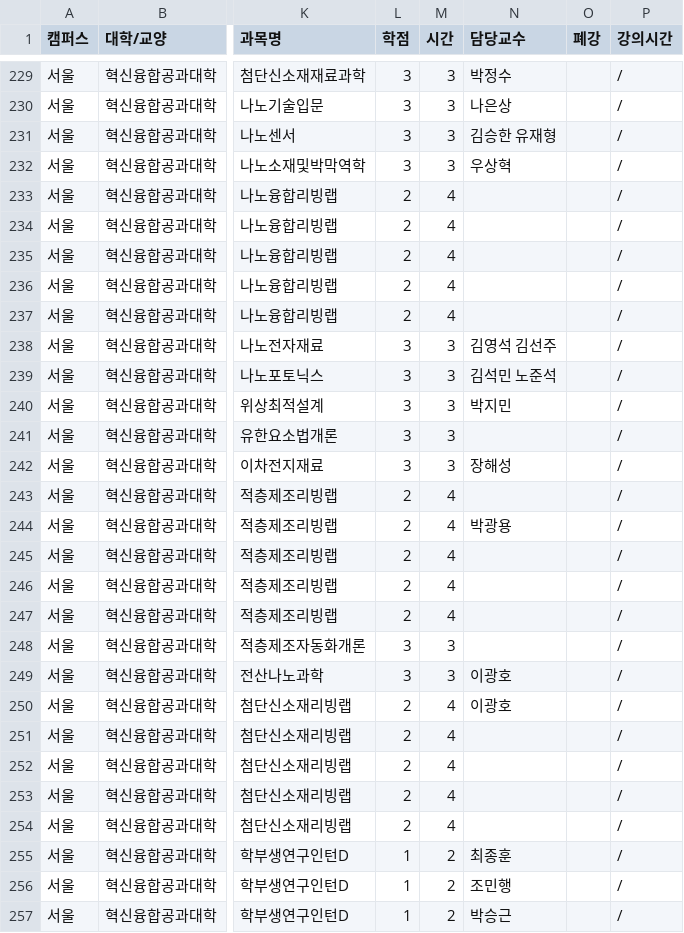
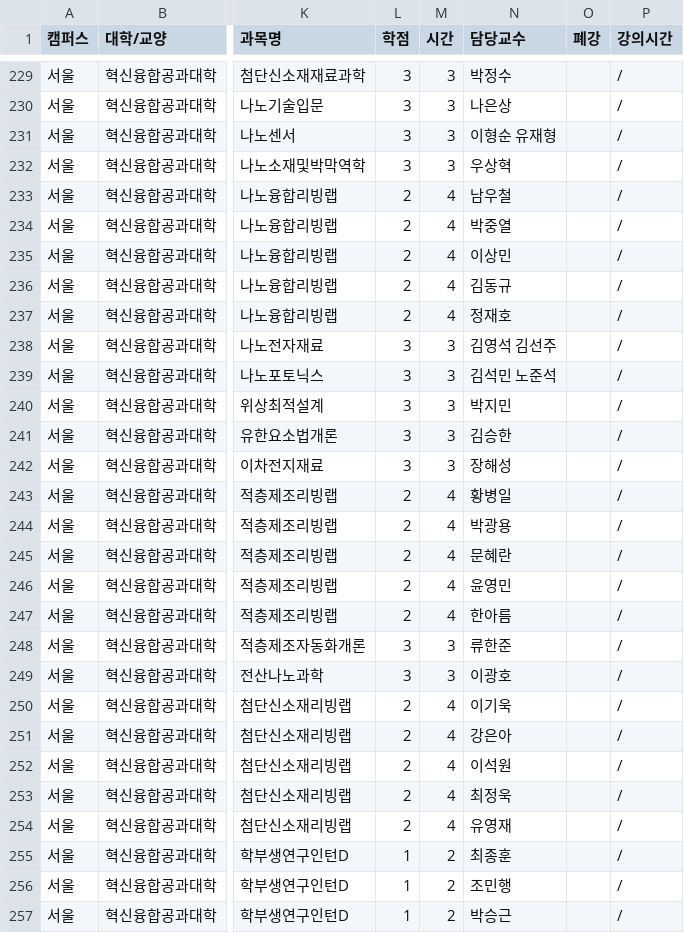
Before and after one commit to puang-network/cau-pre-timetable, a CSV file: frontend/public/courses/courses.csv, drawn as a sheet; only a part is shown, gaps mark what is left out; the diff covers the shown part only; the diff names each change by its address in the sheet, - before the commit and + after, or states it on an @@ line.

```diff
--- a/frontend/public/courses/courses.csv
+++ b/frontend/public/courses/courses.csv
-N231 (담당교수): 김승한 유재형
+N231 (담당교수): 이형순 유재형
-N233 (담당교수): (empty)
+N233 (담당교수): 남우철
-N234 (담당교수): (empty)
+N234 (담당교수): 박중열
-N235 (담당교수): (empty)
+N235 (담당교수): 이상민
-N236 (담당교수): (empty)
+N236 (담당교수): 김동규
-N237 (담당교수): (empty)
+N237 (담당교수): 정재호
-N241 (담당교수): (empty)
+N241 (담당교수): 김승한
-N243 (담당교수): (empty)
+N243 (담당교수): 황병일
-N245 (담당교수): (empty)
+N245 (담당교수): 문혜란
-N246 (담당교수): (empty)
+N246 (담당교수): 윤영민
-N247 (담당교수): (empty)
+N247 (담당교수): 한아름
-N248 (담당교수): (empty)
+N248 (담당교수): 류한준
-N250 (담당교수): 이광호
+N250 (담당교수): 이기욱
-N251 (담당교수): (empty)
+N251 (담당교수): 강은아
-N252 (담당교수): (empty)
+N252 (담당교수): 이석원
-N253 (담당교수): (empty)
+N253 (담당교수): 최정욱
-N254 (담당교수): (empty)
+N254 (담당교수): 유영재
```
Also changed, not shown: 34 edited cells elsewhere in this file, public/courses/courses.csv, 4 other files.
